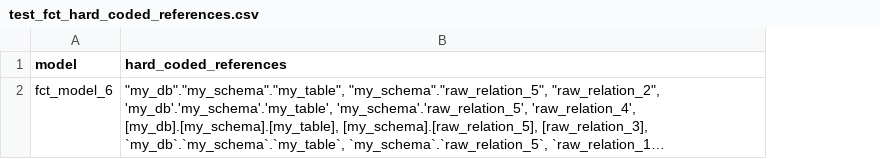
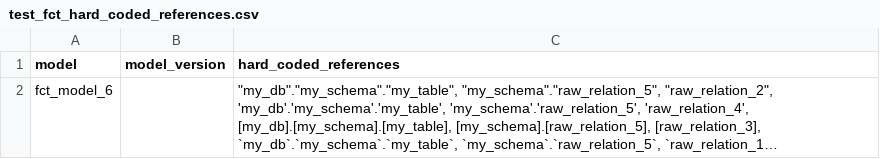
Before and after one commit to dbt-labs/dbt-project-evaluator, a CSV file: integration_tests/seeds/dag/test_fct_hard_coded_references.csv, drawn as a sheet; long unchanged cells end in …; the diff names each change by its address in the sheet, - before the commit and + after, or states it on an @@ line.

Commit message:
update hard coded rule

```diff
--- a/integration_tests/seeds/dag/test_fct_hard_coded_references.csv
+++ b/integration_tests/seeds/dag/test_fct_hard_coded_references.csv
+column B (model_version), empty
```
Also changed, not shown: 1 other file.
